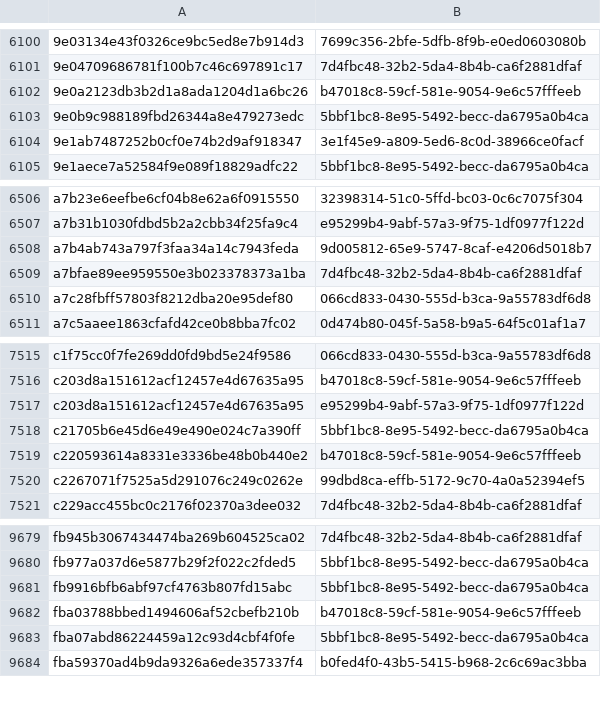
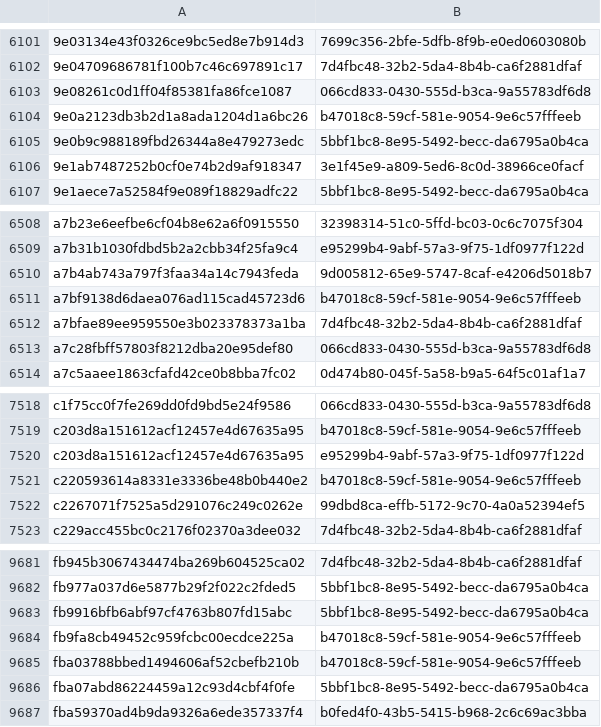
Before and after one commit to AliceGrey/c2magnet-feed, a CSV file: misp/hashes.csv, drawn as a sheet; only a part is shown, gaps mark what is left out; the diff covers the shown part only.

```diff
--- a/misp/hashes.csv
+++ b/misp/hashes.csv
@@ -6101,2 +6102,3 @@
 9e04709686781f100b7c46c697891c17,7d4fbc48-32b2-5da4-8b4b-ca6f2881dfaf
+9e08261c0d1ff04f85381fa86fce1087,066cd833-0430-555d-b3ca-9a55783df6d8
 9e0a2123db3b2d1a8ada1204d1a6bc26,b47018c8-59cf-581e-9054-9e6c57fffeeb
@@ -6508,2 +6510,3 @@ a7b31b1030fdbd5b2a2cbb34f25fa9c4,e95299b4-9abf-57a3-9f75-1df0977f122d
 a7b4ab743a797f3faa34a14c7943feda,9d005812-65e9-5747-8caf-e4206d5018b7
+a7bf9138d6daea076ad115cad45723d6,b47018c8-59cf-581e-9054-9e6c57fffeeb
 a7bfae89ee959550e3b023378373a1ba,7d4fbc48-32b2-5da4-8b4b-ca6f2881dfaf
@@ -7517,3 +7520,2 @@ c203d8a151612acf12457e4d67635a95,b47018c8-59cf-581e-9054-9e6c57fffeeb
 c203d8a151612acf12457e4d67635a95,e95299b4-9abf-57a3-9f75-1df0977f122d
-c21705b6e45d6e49e490e024c7a390ff,5bbf1bc8-8e95-5492-becc-da6795a0b4ca
 c220593614a8331e3336be48b0b440e2,b47018c8-59cf-581e-9054-9e6c57fffeeb
@@ -9681,2 +9683,3 @@ fb977a037d6e5877b29f2f022c2fded5,5bbf1bc8-8e95-5492-becc-da6795a0b4ca
 fb9916bfb6abf97cf4763b807fd15abc,5bbf1bc8-8e95-5492-becc-da6795a0b4ca
+fb9fa8cb49452c959fcbc00ecdce225a,b47018c8-59cf-581e-9054-9e6c57fffeeb
 fba03788bbed1494606af52cbefb210b,b47018c8-59cf-581e-9054-9e6c57fffeeb
```
Also changed, not shown: 3 added rows and 2 removed rows elsewhere in this file, 28 other files.
